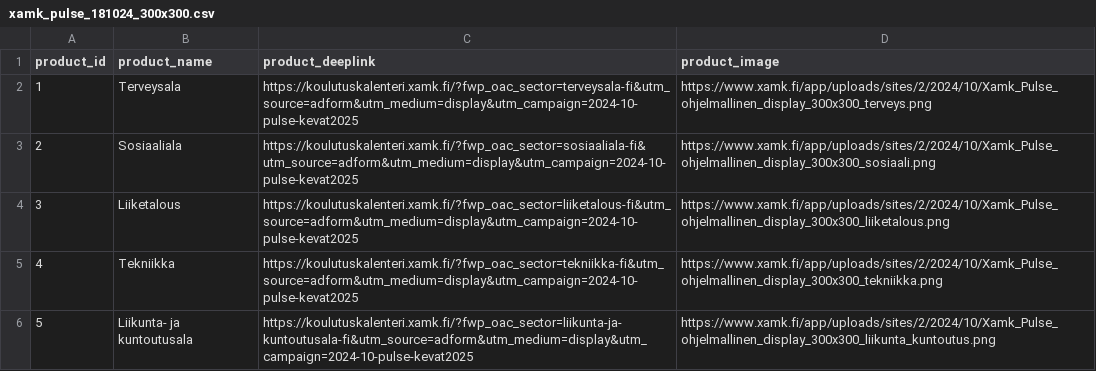
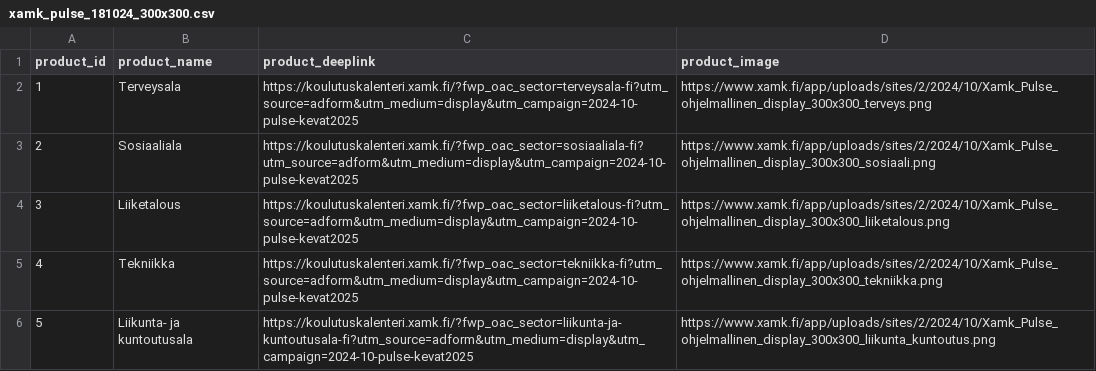
Before and after one commit to TaneliAvidly/XAMK, a CSV file: xamk_pulse_181024_300x300.csv, drawn as a sheet.

Commit message:
Add files via upload

```diff
--- a/xamk_pulse_181024_300x300.csv
+++ b/xamk_pulse_181024_300x300.csv
@@ -1,6 +1,6 @@
 product_id,product_name,product_deeplink,product_image
-1,Terveysala,https://koulutuskalenteri.xamk.fi/?fwp_oac_sector=terveysala-fi&utm_source=adform&utm_medium=display&utm_campaign=2024-10-pulse-kevat2025,https://www.xamk.fi/app/uploads/sites/2/2024/10/Xamk_Pulse_ohjelmallinen_display_300x300_terveys.png
-2,Sosiaaliala,https://koulutuskalenteri.xamk.fi/?fwp_oac_sector=sosiaaliala-fi&utm_source=adform&utm_medium=display&utm_campaign=2024-10-pulse-kevat2025,https://www.xamk.fi/app/uploads/sites/2/2024/10/Xamk_Pulse_ohjelmallinen_display_300x300_sosiaali.png
-3,Liiketalous,https://koulutuskalenteri.xamk.fi/?fwp_oac_sector=liiketalous-fi&utm_source=adform&utm_medium=display&utm_campaign=2024-10-pulse-kevat2025,https://www.xamk.fi/app/uploads/sites/2/2024/10/Xamk_Pulse_ohjelmallinen_display_300x300_liiketalous.png
-4,Tekniikka,https://koulutuskalenteri.xamk.fi/?fwp_oac_sector=tekniikka-fi&utm_source=adform&utm_medium=display&utm_campaign=2024-10-pulse-kevat2025,https://www.xamk.fi/app/uploads/sites/2/2024/10/Xamk_Pulse_ohjelmallinen_display_300x300_tekniikka.png
-5,Liikunta- ja kuntoutusala,https://koulutuskalenteri.xamk.fi/?fwp_oac_sector=liikunta-ja-kuntoutusala-fi&utm_source=adform&utm_medium=display&utm_campaign=2024-10-pulse-kevat2025,https://www.xamk.fi/app/uploads/sites/2/2024/10/Xamk_Pulse_ohjelmallinen_display_300x300_liikunta_kuntoutus.png
+1,Terveysala,https://koulutuskalenteri.xamk.fi/?fwp_oac_sector=terveysala-fi?utm_source=adform&utm_medium=display&utm_campaign=2024-10-pulse-kevat2025,https://www.xamk.fi/app/uploads/sites/2/2024/10/Xamk_Pulse_ohjelmallinen_display_300x300_terveys.png
+2,Sosiaaliala,https://koulutuskalenteri.xamk.fi/?fwp_oac_sector=sosiaaliala-fi?utm_source=adform&utm_medium=display&utm_campaign=2024-10-pulse-kevat2025,https://www.xamk.fi/app/uploads/sites/2/2024/10/Xamk_Pulse_ohjelmallinen_display_300x300_sosiaali.png
+3,Liiketalous,https://koulutuskalenteri.xamk.fi/?fwp_oac_sector=liiketalous-fi?utm_source=adform&utm_medium=display&utm_campaign=2024-10-pulse-kevat2025,https://www.xamk.fi/app/uploads/sites/2/2024/10/Xamk_Pulse_ohjelmallinen_display_300x300_liiketalous.png
+4,Tekniikka,https://koulutuskalenteri.xamk.fi/?fwp_oac_sector=tekniikka-fi?utm_source=adform&utm_medium=display&utm_campaign=2024-10-pulse-kevat2025,https://www.xamk.fi/app/uploads/sites/2/2024/10/Xamk_Pulse_ohjelmallinen_display_300x300_tekniikka.png
+5,Liikunta- ja kuntoutusala,https://koulutuskalenteri.xamk.fi/?fwp_oac_sector=liikunta-ja-kuntoutusala-fi?utm_source=adform&utm_medium=display&utm_campaign=2024-10-pulse-kevat2025,https://www.xamk.fi/app/uploads/sites/2/2024/10/Xamk_Pulse_ohjelmallinen_display_300x300_liikunta_kuntoutus.png
```
